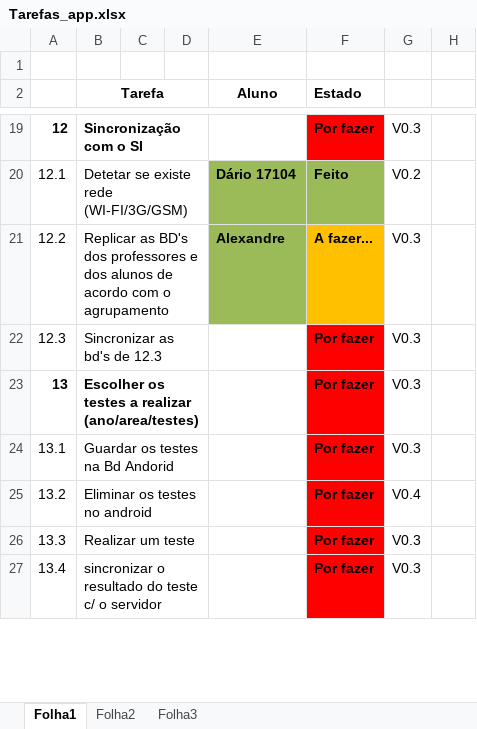
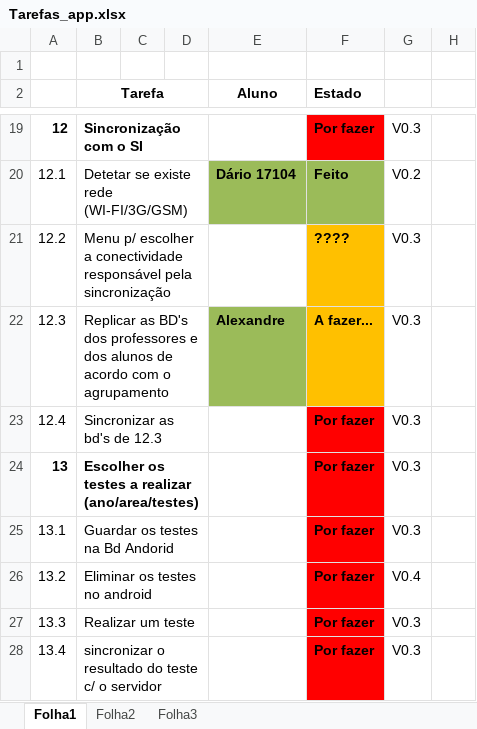
Before and after one commit to iptomar/letrinhas, an Excel workbook: Tarefas_app.xlsx, sheet Folha1, drawn as a sheet; only a part is shown, gaps mark what is left out; values as stored, in another font and other column widths than the file's, no borders; the diff names each change by its address in the sheet, - before the commit and + after, or states it on an @@ line.

```diff
--- a/Tarefas_app.xlsx (sheet Folha1)
+++ b/Tarefas_app.xlsx (sheet Folha1)
-B21 (Tarefa): Replicar as BD's dos professores e dos alunos de acordo com o agrupamento
+B21 (Tarefa): Menu p/ escolher a conectividade responsável pela sincronização
-E21 (Aluno): Alexandre
+E21 (Aluno): (empty)
-E21 fill: #9BBB59
+E21 fill: none
-F21 (Estado): A fazer...
+F21 (Estado): ????
-B22 (Tarefa): Sincronizar as bd's de 12.3
+B22 (Tarefa): Replicar as BD's dos professores e dos alunos de acordo com o agrupamento
-E22 (Aluno): (empty)
+E22 (Aluno): Alexandre
-E22 fill: none
+E22 fill: #9BBB59
-F22 (Estado): Por fazer
+F22 (Estado): A fazer...
-F22 fill: #FF0000
+F22 fill: #FFC000
+row 23: 12.4 | Sincronizar as bd's de 12.3 |  |  |  | Por fazer | V0.3
```
Also changed, not shown: 38 other files.
